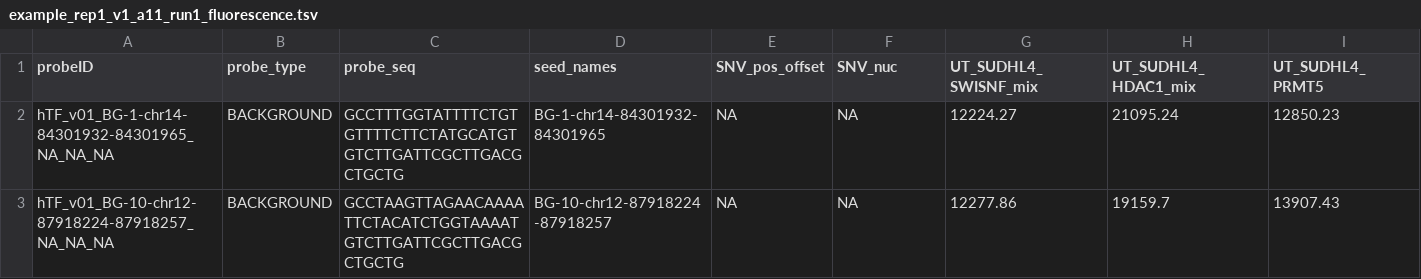
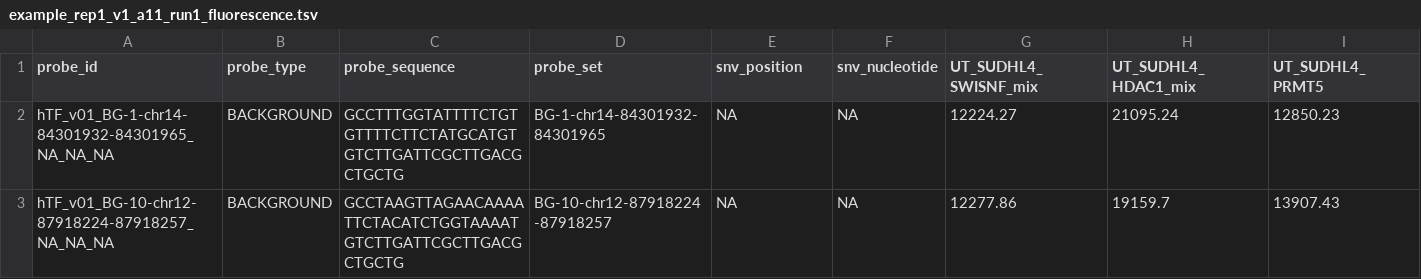
Before and after one commit to Siggers-Lab/CoRec, a TSV file: example_data/output/example_rep1_v1_a11_run1_fluorescence.tsv, drawn as a sheet; only a part is shown; the diff names each change by its address in the sheet, - before the commit and + after, or states it on an @@ line.

Commit message:
Added the hTF v1 annotation table to data/ and fixed a bunch of problems I made

```diff
--- a/example_data/output/example_rep1_v1_a11_run1_fluorescence.tsv
+++ b/example_data/output/example_rep1_v1_a11_run1_fluorescence.tsv
-A1: probeID
+A1: probe_id
-C1: probe_seq
+C1: probe_sequence
-D1: seed_names
+D1: probe_set
-E1: SNV_pos_offset
+E1: snv_position
-F1: SNV_nuc
+F1: snv_nucleotide
```
Also changed, not shown: example_data/output/example_rep1_v1_a11_run1_zscores.tsv, example_data/output/example_rep2_v1_a21_run1_fluorescence.tsv, 17 other files.
